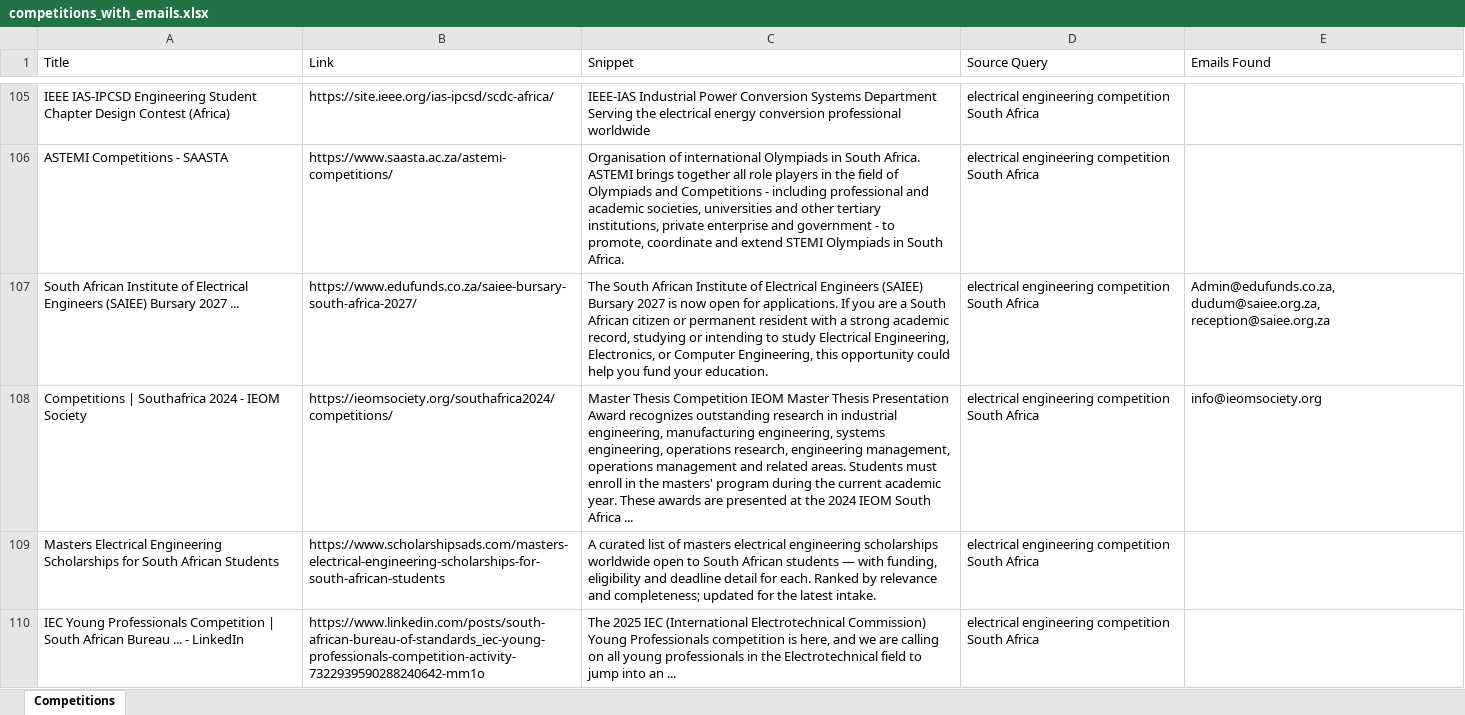
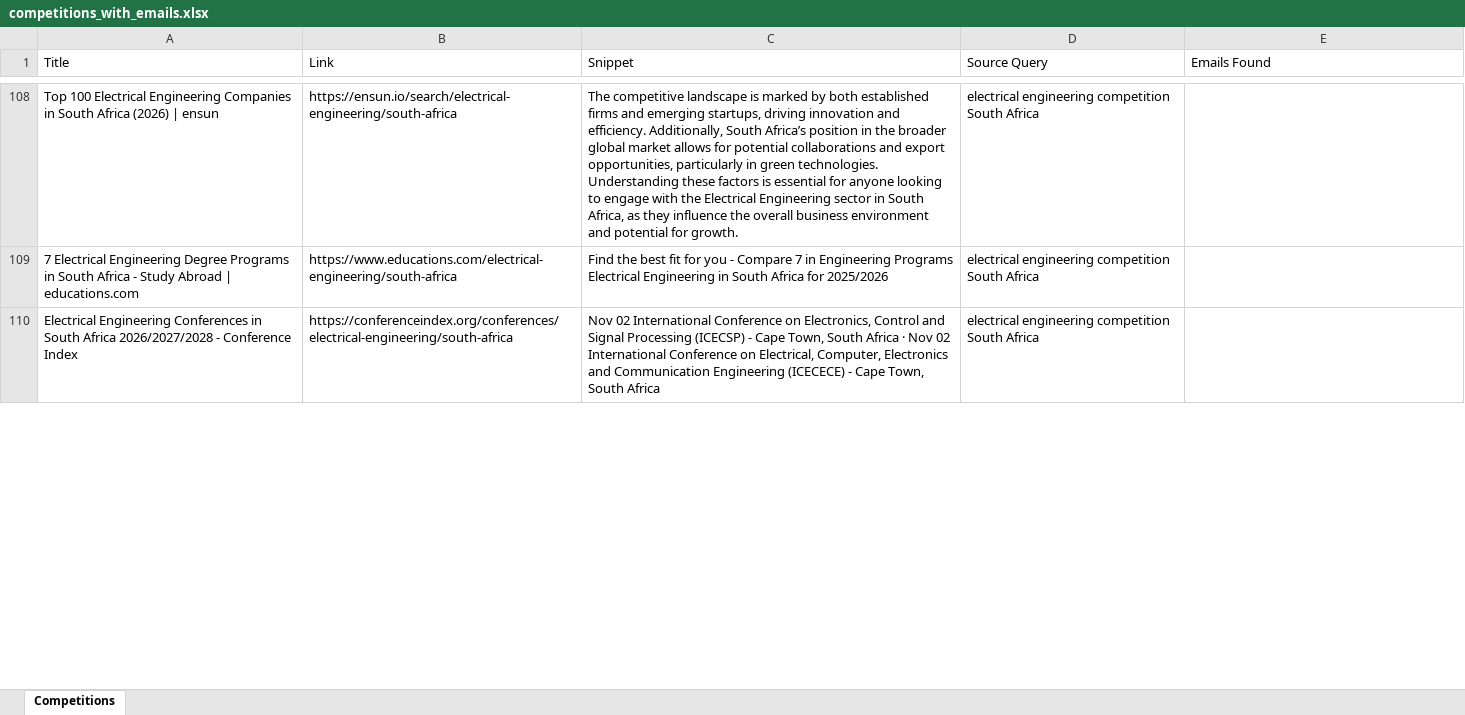
Before and after one commit to MareanaNsuku/CompetitionScraper, an Excel workbook: data/competitions_with_emails.xlsx, sheet Competitions, drawn as a sheet; only a part is shown, gaps mark what is left out; values as stored, in another font and other column widths than the file's, no borders; removed rows and columns are numbered as before the commit, all else as after; the diff covers the shown part only; the diff names each change by its address in the sheet, - before the commit and + after, or states it on an @@ line.

```diff
--- a/data/competitions_with_emails.xlsx (sheet Competitions)
+++ b/data/competitions_with_emails.xlsx (sheet Competitions)
-A108 (Title): IEEE IAS-IPCSD Engineering Student Chapter Design Contest (Africa)
+A108 (Title): Top 100 Electrical Engineering Companies in South Africa (2026) | ensun
-B108 (Link): https://site.ieee.org/ias-ipcsd/scdc-africa/
+B108 (Link): https://ensun.io/search/electrical-engineering/south-africa
-C108 (Snippet): IEEE-IAS Industrial Power Conversion Systems Department Serving the electrical energy conversion professional worldwide
+C108 (Snippet): The competitive landscape is marked by both established firms and emerging startups, driving innovation and efficiency. Additionally, South Africa’s position in the broader global market allows for potential collaborations and export opportunities, particularly in green technologies. Understanding these factors is essential for anyone looking to engage with the Electrical Engineering sector in South Africa, as they influence the overall business environment and potential for growth.
-row 106: ASTEMI Competitions - SAASTA | https://www.saasta.ac.za/astemi-competitions/ | Organisation of international Olympiads in South Africa. ASTEMI brings together all role players in the field of Olympiads and Competitions - including professional and academic societies, universities and other tertiary institutions, private enterprise and government - to promote, coordinate and extend STEMI Olympiads in South Africa. | electrical engineering competition South Africa
-row 107: South African Institute of Electrical Engineers (SAIEE) Bursary 2027 ... | https://www.edufunds.co.za/saiee-bursary-south-africa-2027/ | The South African Institute of Electrical Engineers (SAIEE) Bursary 2027 is now open for applications. If you are a South African citizen or permanent resident with a strong academic record, studying or intending to study Electrical Engineering, Electronics, or Computer Engineering, this opportunity could help you fund your education. | electrical engineering competition South Africa | Admin@edufunds.co.za, dudum@saiee.org.za, reception@saiee.org.za
-row 108: Competitions | Southafrica 2024 - IEOM Society | https://ieomsociety.org/southafrica2024/competitions/ | Master Thesis Competition IEOM Master Thesis Presentation Award recognizes outstanding research in industrial engineering, manufacturing engineering, systems engineering, operations research, engineering management, operations management and related areas. Students must enroll in the masters' program during the current academic year. These awards are presented at the 2024 IEOM South Africa ... | electrical engineering competition South Africa | info@ieomsociety.org
-A109 (Title): Masters Electrical Engineering Scholarships for South African Students
+A109 (Title): 7 Electrical Engineering Degree Programs in South Africa - Study Abroad | educations.com
-B109 (Link): https://www.scholarshipsads.com/masters-electrical-engineering-scholarships-for-south-african-students
+B109 (Link): https://www.educations.com/electrical-engineering/south-africa
-C109 (Snippet): A curated list of masters electrical engineering scholarships worldwide open to South African students — with funding, eligibility and deadline detail for each. Ranked by relevance and completeness; updated for the latest intake.
+C109 (Snippet): Find the best fit for you - Compare 7 in Engineering Programs Electrical Engineering in South Africa for 2025/2026
-A110 (Title): IEC Young Professionals Competition | South African Bureau ... - LinkedIn
+A110 (Title): Electrical Engineering Conferences in South Africa 2026/2027/2028 - Conference Index
-B110 (Link): https://www.linkedin.com/posts/south-african-bureau-of-standards_iec-young-professionals-competition-activity-7322939590288240642-mm1o
+B110 (Link): https://conferenceindex.org/conferences/electrical-engineering/south-africa
-C110 (Snippet): The 2025 IEC (International Electrotechnical Commission) Young Professionals competition is here, and we are calling on all young professionals in the Electrotechnical field to jump into an ...
+C110 (Snippet): Nov 02 International Conference on Electronics, Control and Signal Processing (ICECSP) - Cape Town, South Africa · Nov 02 International Conference on Electrical, Computer, Electronics and Communication Engineering (ICECECE) - Cape Town, South Africa
```
Also changed, not shown: 58 added rows, 55 removed rows, 7 moved rows and 31 edited cells elsewhere in this sheet.
